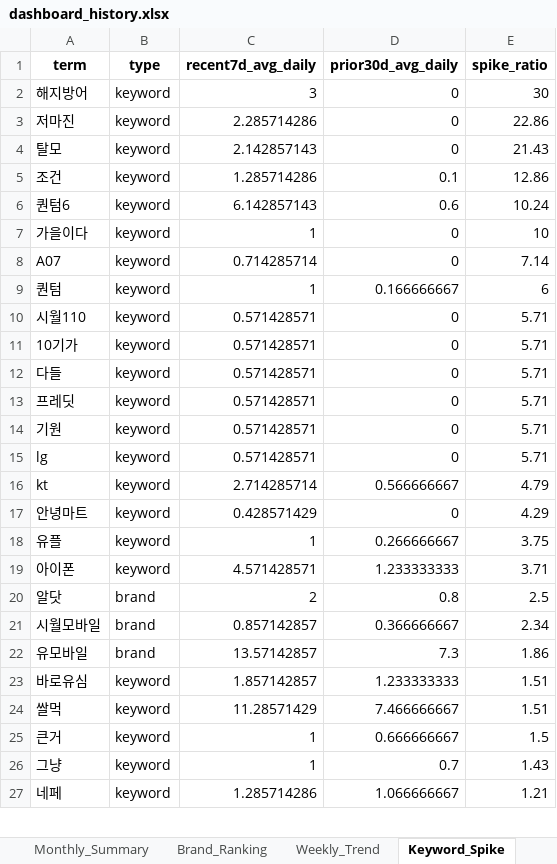
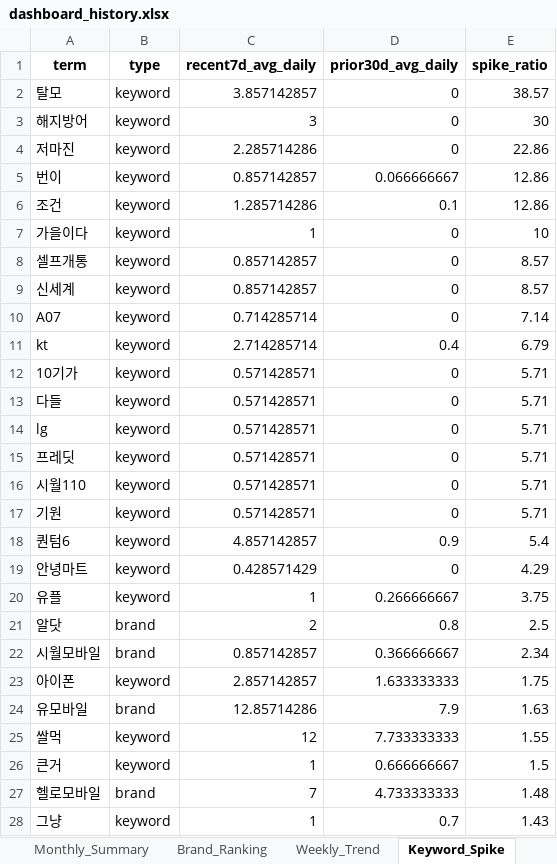
Before and after one commit to rodolfochoi911-lgtm/mvno-market-monitor, an Excel workbook: data/dashboard_history.xlsx, sheet Keyword_Spike, drawn as a sheet; only a part is shown; the shorter side is filled out with more unchanged rows; values as stored, in another font and other column widths than the file's, no borders; removed rows and columns are numbered as before the commit, all else as after; the diff covers the shown part only; the diff names each change by its address in the sheet, - before the commit and + after, or states it on an @@ line.

```diff
--- a/data/dashboard_history.xlsx (sheet Keyword_Spike)
+++ b/data/dashboard_history.xlsx (sheet Keyword_Spike)
+row 2: 탈모 | keyword | 3.857142857 | 0 | 38.57
-row 4: 탈모 | keyword | 2.142857143 | 0 | 21.43
+row 5: 번이 | keyword | 0.857142857 | 0.066666667 | 12.86
-row 6: 퀀텀6 | keyword | 6.142857143 | 0.6 | 10.24
+row 8: 셀프개통 | keyword | 0.857142857 | 0 | 8.57
+row 9: 신세계 | keyword | 0.857142857 | 0 | 8.57
-row 9: 퀀텀 | keyword | 1 | 0.166666667 | 6
+row 11: kt | keyword | 2.714285714 | 0.4 | 6.79
@@ row 15 moved to row 14: lg @@
@@ row 10 moved to row 16: 시월110 @@
-row 16: kt | keyword | 2.714285714 | 0.566666667 | 4.79
+row 18: 퀀텀6 | keyword | 4.857142857 | 0.9 | 5.4
-row 19: 아이폰 | keyword | 4.571428571 | 1.233333333 | 3.71
+row 23: 아이폰 | keyword | 2.857142857 | 1.633333333 | 1.75
-C24 (recent7d_avg_daily): 13.57142857
+C24 (recent7d_avg_daily): 12.85714286
-D24 (prior30d_avg_daily): 7.3
+D24 (prior30d_avg_daily): 7.9
-E24 (spike_ratio): 1.86
+E24 (spike_ratio): 1.63
-row 23: 바로유심 | keyword | 1.857142857 | 1.233333333 | 1.51
-C25 (recent7d_avg_daily): 11.28571429
+C25 (recent7d_avg_daily): 12
-D25 (prior30d_avg_daily): 7.466666667
+D25 (prior30d_avg_daily): 7.733333333
-E25 (spike_ratio): 1.51
+E25 (spike_ratio): 1.55
+row 27: 헬로모바일 | brand | 7 | 4.733333333 | 1.48
```
Also changed, not shown: 2 added rows and 4 removed rows elsewhere in this sheet, sheet Top_Posts, sheet Brand_Ranking, sheet Brand_SOV_Long, sheet Keywords_Normalized, sheet Keywords_Raw, sheet Brand_SOV_Pivot, 3 more sheets.
